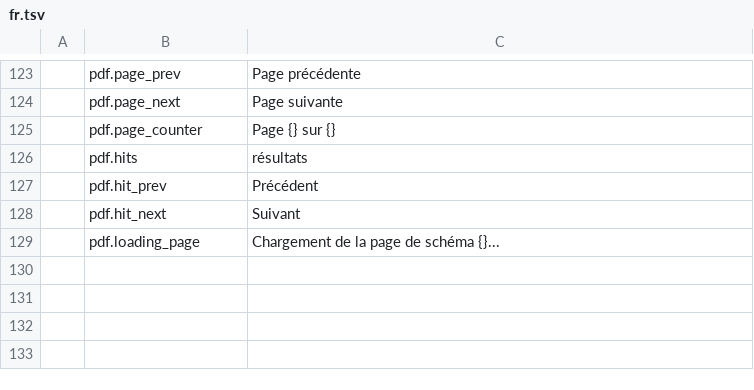
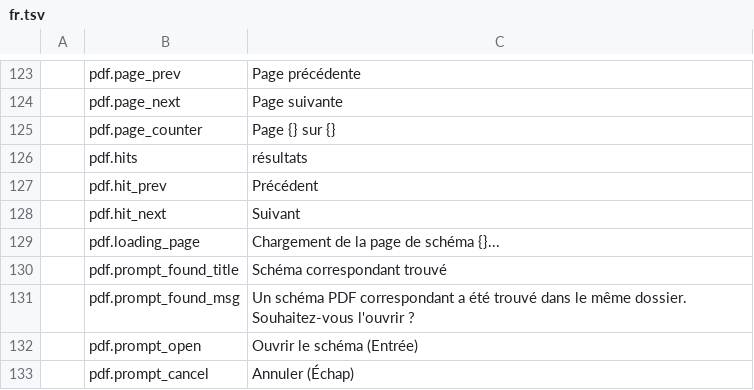
Before and after one commit to elbuit/BoardViewCraft, a TSV file: crates/ui-egui/src/i18n/fr.tsv, drawn as a sheet; only a part is shown, gaps mark what is left out; the diff names each change by its address in the sheet, - before the commit and + after, or states it on an @@ line.

Commit message:
feat(pdf): prompt to open matching co-located PDF schematic on boardview open

```diff
--- a/crates/ui-egui/src/i18n/fr.tsv
+++ b/crates/ui-egui/src/i18n/fr.tsv
+row 130:  | pdf.prompt_found_title | Schéma correspondant trouvé
+row 131:  | pdf.prompt_found_msg | Un schéma PDF correspondant a été trouvé dans le même dossier. Souhaitez-vous l'ouvrir ?
+row 132:  | pdf.prompt_open | Ouvrir le schéma (Entrée)
+row 133:  | pdf.prompt_cancel | Annuler (Échap)
```
Also changed, not shown: crates/ui-egui/src/i18n/ca.tsv, crates/ui-egui/src/i18n/de.tsv, 9 other files.
